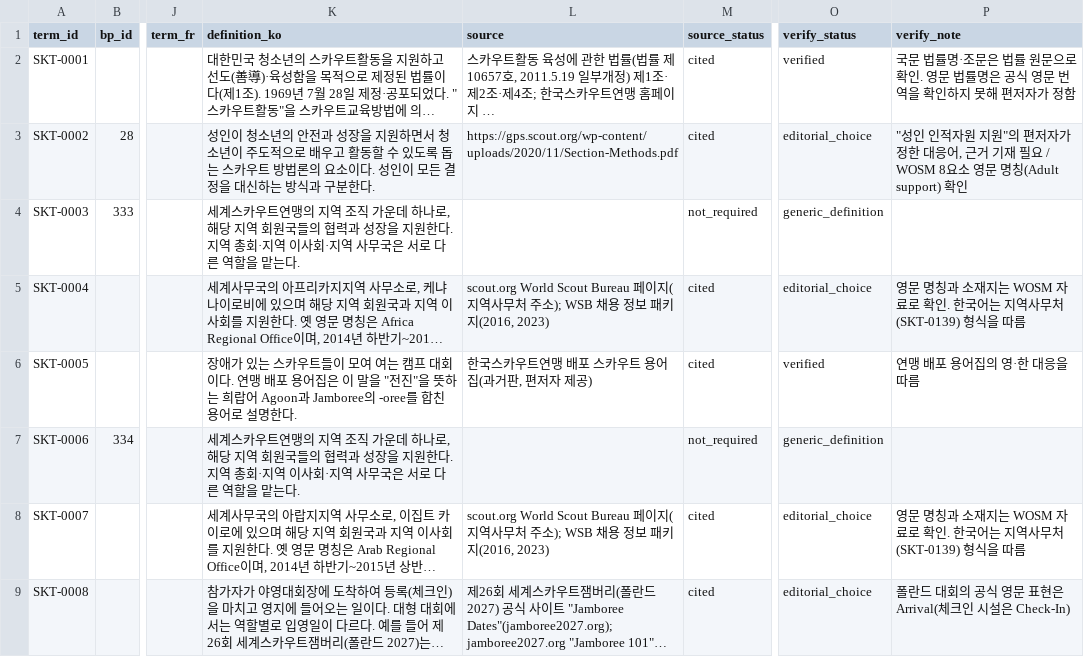
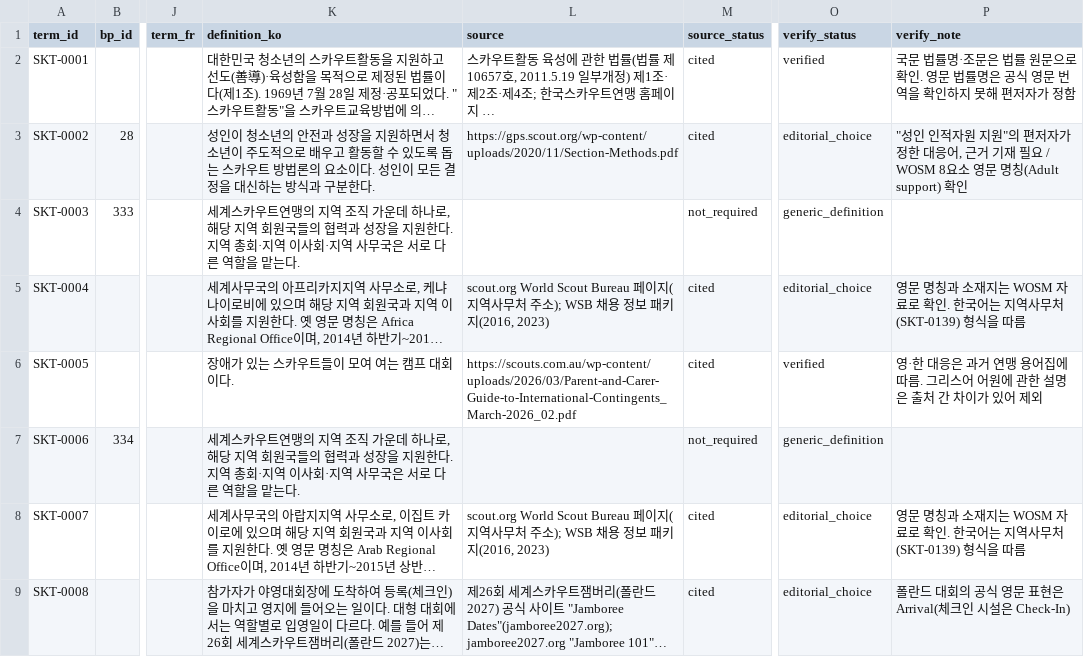
Before and after one commit to scoutkorea-jimmy/scout-terminology-en-ko, a CSV file: terms.csv, drawn as a sheet; only a part is shown, gaps mark what is left out; long unchanged cells end in …; the diff covers the shown part only; the diff names each change by its address in the sheet, - before the commit and + after, or states it on an @@ line.

Commit message:
Release scout terminology v1.0.2

```diff
--- a/terms.csv
+++ b/terms.csv
-K6 (definition_ko): …회이다. 연맹 배포 용어집은 이 말을 "전진"을 뜻하는 희랍어 Agoon과 Jamboree의 -oree를 합친 용어로 설명한다.
+K6 (definition_ko): …회이다.
-L6 (source): 한국스카우트연맹 배포 스카우트 용어집(과거판, 편저자 제공)
+L6 (source): https://scouts.com.au/wp-content/uploads/2026/03/Parent-and-Carer-Guide-to-International-Contingents_March-2026_02.pdf
-P6 (verify_note): 연맹 배포 용어집의 영·한 대응을 따름
+P6 (verify_note): 영·한 대응은 과거 연맹 용어집에 따름. 그리스어 어원에 관한 설명은 출처 간 차이가 있어 제외
```
Also changed, not shown: 1 added row, 3 removed rows and 26 edited cells elsewhere in this file, 7 other files.
